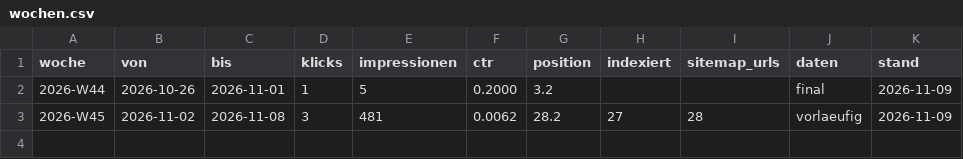
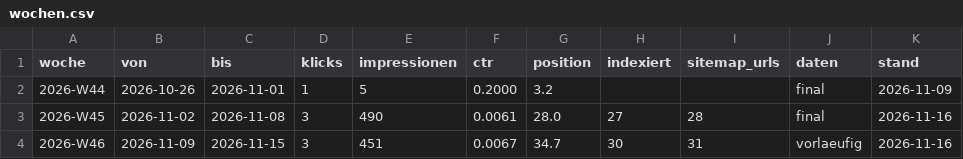
Before and after one commit to charizzzzard/Senioren-Hilfe-Online, a CSV file: kennzahlen/wochen.csv, drawn as a sheet.

```diff
--- a/kennzahlen/wochen.csv
+++ b/kennzahlen/wochen.csv
@@ -2,2 +2,3 @@ woche,von,bis,klicks,impressionen,ctr,position,indexiert,sitemap_urls,daten,stan
 2026-W44,2026-10-26,2026-11-01,1,5,0.2000,3.2,,,final,2026-11-09
-2026-W45,2026-11-02,2026-11-08,3,481,0.0062,28.2,27,28,vorlaeufig,2026-11-09
+2026-W45,2026-11-02,2026-11-08,3,490,0.0061,28.0,27,28,final,2026-11-16
+2026-W46,2026-11-09,2026-11-15,3,451,0.0067,34.7,30,31,vorlaeufig,2026-11-16
```
Also changed, not shown: kennzahlen/anfragen.csv, kennzahlen/ereignisse.csv, 1 other file.
